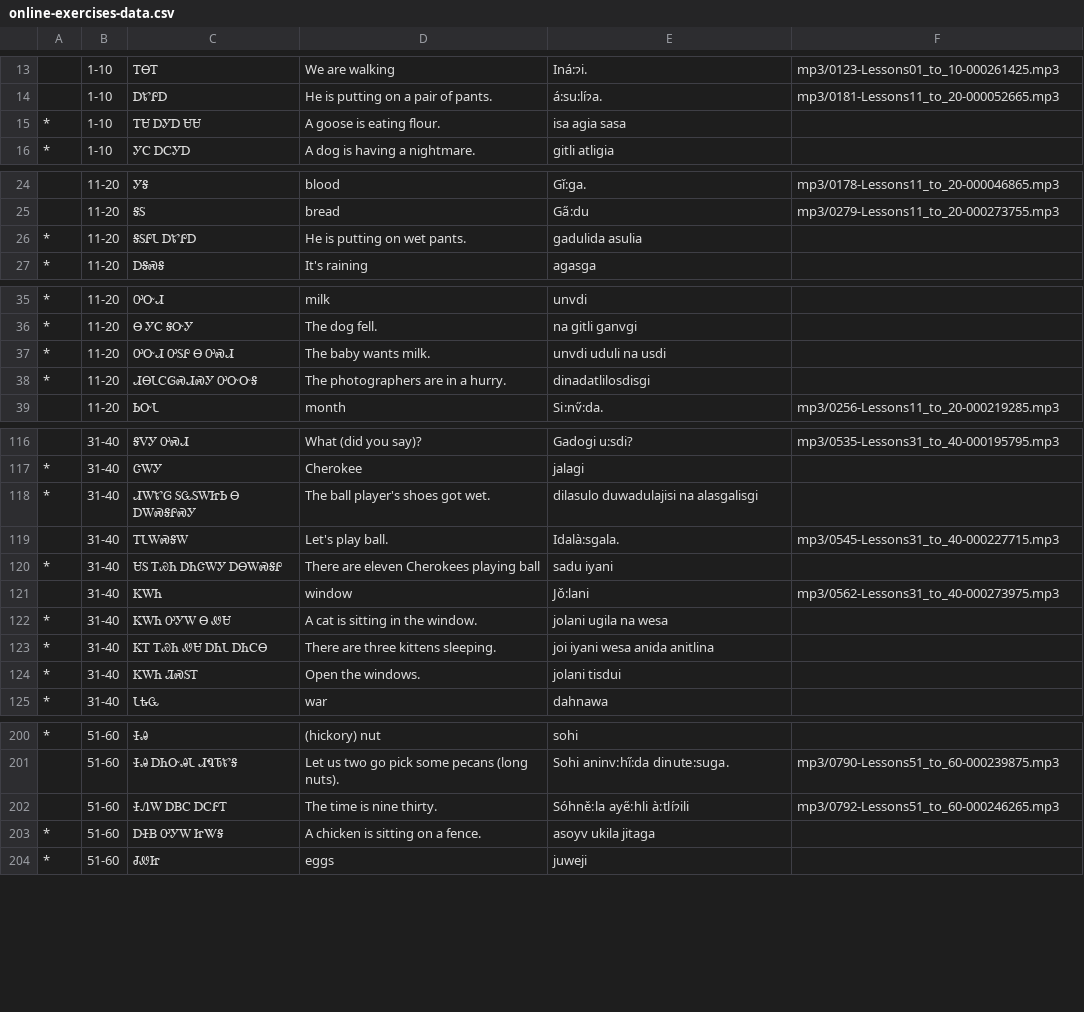
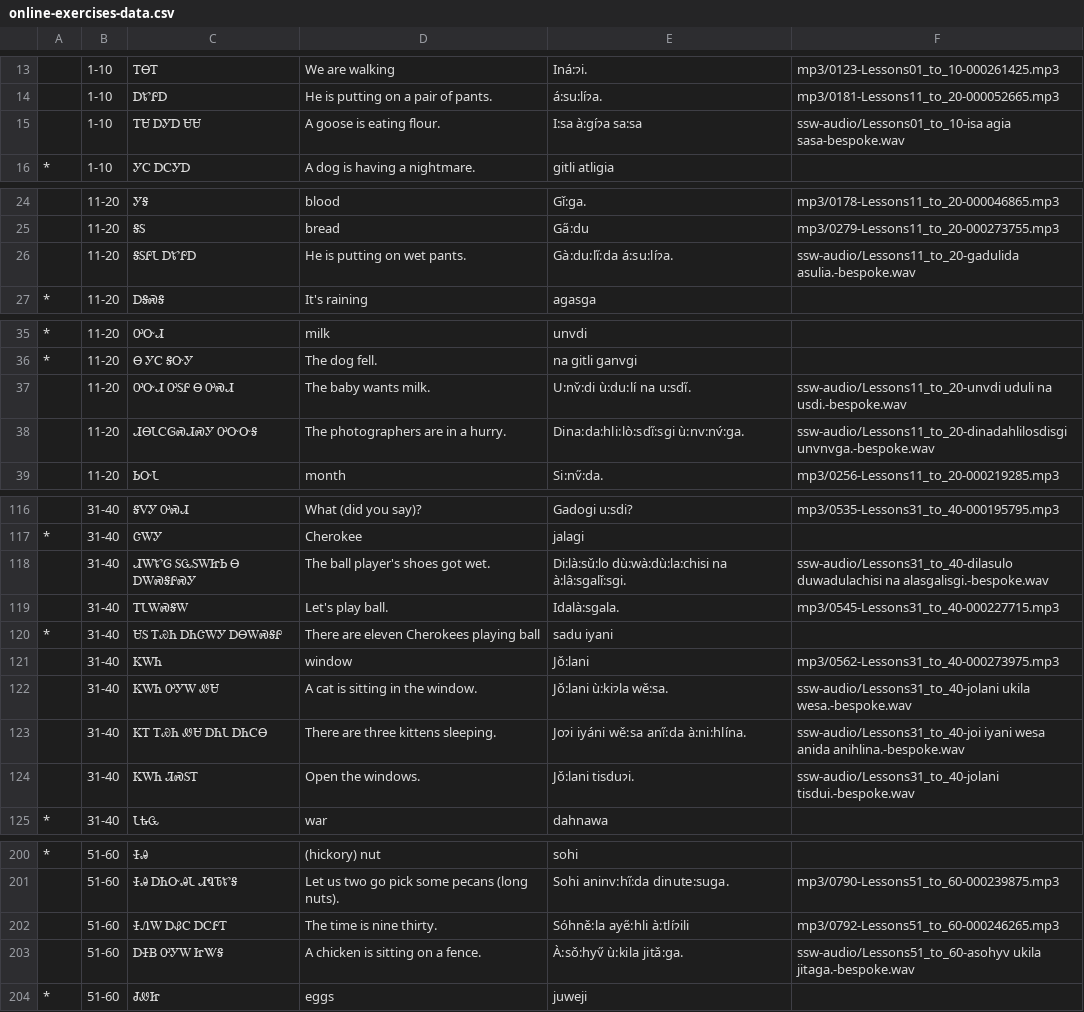
Before and after one commit to CherokeeLanguage/cherokee-audio-data, a CSV file: see-say-write/online-exercises-data.csv, drawn as a sheet; only a part is shown, gaps mark what is left out; the diff covers the shown part only.

```diff
--- a/see-say-write/online-exercises-data.csv
+++ b/see-say-write/online-exercises-data.csv
@@ -14,3 +14,3 @@
 |1-10|ᎠᏑᎵᎠ|He is putting on a pair of pants.|á:su:líɂa.|mp3/0181-Lessons11_to_20-000052665.mp3
-*|1-10|ᎢᏌ ᎠᎩᎠ ᏌᏌ|A goose is eating flour.|isa agia sasa|
+|1-10|ᎢᏌ ᎠᎩᎠ ᏌᏌ|A goose is eating flour.|I:sa à:gíɂa sa:sa|ssw-audio/Lessons01_to_10-isa agia sasa-bespoke.wav
 *|1-10|ᎩᏟ ᎠᏟᎩᎠ|A dog is having a nightmare.|gitli atligia|
@@ -25,3 +25,3 @@
 |11-20|ᎦᏚ|bread|Ga̋:du|mp3/0279-Lessons11_to_20-000273755.mp3
-*|11-20|ᎦᏚᎵᏓ ᎠᏑᎵᎠ|He is putting on wet pants.|gadulida asulia|
+|11-20|ᎦᏚᎵᏓ ᎠᏑᎵᎠ|He is putting on wet pants.|Gà:du:li̋:da á:su:líɂa.|ssw-audio/Lessons11_to_20-gadulida asulia.-bespoke.wav
 *|11-20|ᎠᎦᏍᎦ|It's raining|agasga|
@@ -36,4 +36,4 @@
 *|11-20|Ꮎ ᎩᏟ ᎦᏅᎩ|The dog fell.|na gitli ganvgi|
-*|11-20|ᎤᏅᏗ ᎤᏚᎵ Ꮎ ᎤᏍᏗ|The baby wants milk.|unvdi uduli na usdi|
-*|11-20|ᏗᎾᏓᏟᎶᏍᏗᏍᎩ ᎤᏅᏅᎦ|The photographers are in a hurry.|dinadatlilosdisgi|
+|11-20|ᎤᏅᏗ ᎤᏚᎵ Ꮎ ᎤᏍᏗ|The baby wants milk.|U:nv̌:di ù:du:lí na u:sdi̋.|ssw-audio/Lessons11_to_20-unvdi uduli na usdi.-bespoke.wav
+|11-20|ᏗᎾᏓᏟᎶᏍᏗᏍᎩ ᎤᏅᏅᎦ|The photographers are in a hurry.|Dina:da:hli:lò:sdi̋:sgi ù:nv:nv́:ga.|ssw-audio/Lessons11_to_20-dinadahlilosdisgi unvnvga.-bespoke.wav
 |11-20|ᏏᏅᏓ|month|Si:nv̋:da.|mp3/0256-Lessons11_to_20-000219285.mp3
@@ -117,3 +117,3 @@
 *|31-40|ᏣᎳᎩ|Cherokee|jalagi|
-*|31-40|ᏗᎳᏑᎶ ᏚᏩᏚᎳᏥᏏ Ꮎ ᎠᎳᏍᎦᎵᏍᎩ|The ball player's shoes got wet.|dilasulo duwadulajisi na alasgalisgi|
+|31-40|ᏗᎳᏑᎶ ᏚᏩᏚᎳᏥᏏ Ꮎ ᎠᎳᏍᎦᎵᏍᎩ|The ball player's shoes got wet.|Di:là:sǔ:lo dù:wà:dù:la:chisi na à:lâ:sgalǐ:sgi.|ssw-audio/Lessons31_to_40-dilasulo duwadulachisi na alasgalisgi.-bespoke.wav
 |31-40|ᎢᏓᎳᏍᎦᎳ|Let's play ball.|Idalà:sgala.|mp3/0545-Lessons31_to_40-000227715.mp3
@@ -121,5 +121,5 @@
 |31-40|ᏦᎳᏂ|window|Jǒ:lani|mp3/0562-Lessons31_to_40-000273975.mp3
-*|31-40|ᏦᎳᏂ ᎤᎩᎳ Ꮎ ᏪᏌ|A cat is sitting in the window.|jolani ugila na wesa|
-*|31-40|ᏦᎢ ᎢᏯᏂ ᏪᏌ ᎠᏂᏓ ᎠᏂᏟᎾ|There are three kittens sleeping.|joi iyani wesa anida anitlina|
-*|31-40|ᏦᎳᏂ ᏘᏍᏚᎢ|Open the windows.|jolani tisdui|
+|31-40|ᏦᎳᏂ ᎤᎩᎳ ᏪᏌ|A cat is sitting in the window.|Jǒ:lani ù:kiɂla wě:sa.|ssw-audio/Lessons31_to_40-jolani ukila wesa.-bespoke.wav
+|31-40|ᏦᎢ ᎢᏯᏂ ᏪᏌ ᎠᏂᏓ ᎠᏂᏟᎾ|There are three kittens sleeping.|Joɂi iyáni wě:sa ani̋:da à:ni:hlína.|ssw-audio/Lessons31_to_40-joi iyani wesa anida anihlina.-bespoke.wav
+|31-40|ᏦᎳᏂ ᏘᏍᏚᎢ|Open the windows.|Jǒ:lani tisduɂi.|ssw-audio/Lessons31_to_40-jolani tisdui.-bespoke.wav
 *|31-40|ᏓᎿᏩ|war|dahnawa|
@@ -201,4 +201,4 @@
 |51-60|ᏐᎯ ᎠᏂᏅᎯᏓ ᏗᏄᏖᏑᎦ|Let us two go pick some pecans (long nuts).|Sohi aninv:hi̋:da dinute:suga.|mp3/0790-Lessons51_to_60-000239875.mp3
-|51-60|ᏐᏁᎳ ᎠᏴᏟ ᎠᏟᎵᎢ|The time is nine thirty.|Sóhně:la aye̋:hli à:tlíɂili|mp3/0792-Lessons51_to_60-000246265.mp3
-*|51-60|ᎠᏐᏴ ᎤᎩᎳ ᏥᏔᎦ|A chicken is sitting on a fence.|asoyv ukila jitaga|
+|51-60|ᏐᏁᎳ ᎠᏰᏟ ᎠᏟᎵᎢ|The time is nine thirty.|Sóhně:la aye̋:hli à:tlíɂili|mp3/0792-Lessons51_to_60-000246265.mp3
+|51-60|ᎠᏐᏴ ᎤᎩᎳ ᏥᏔᎦ|A chicken is sitting on a fence.|À:sǒ:hyv̋ ù:kila jitǎ:ga.|ssw-audio/Lessons51_to_60-asohyv ukila jitaga.-bespoke.wav
 *|51-60|ᏧᏪᏥ|eggs|juweji|
```
Also changed, not shown: 13 edited cells elsewhere in this file, 6 other files.
